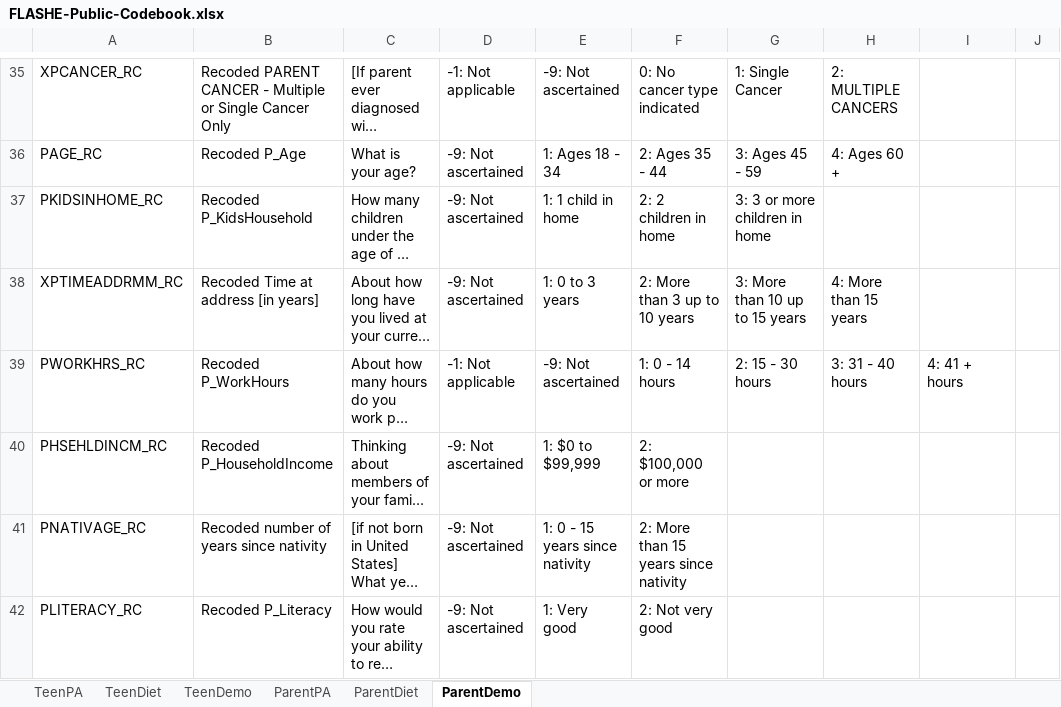
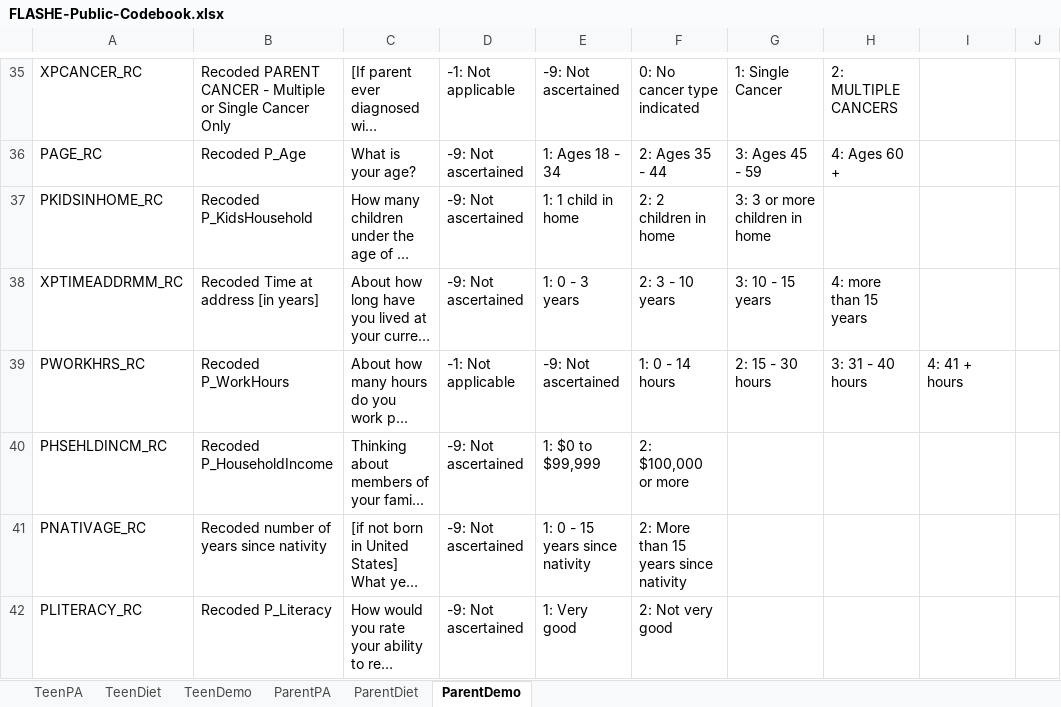
Before and after one commit to CBIIT/cancer_control_website, an Excel workbook: brp/hbrb/docs/FLASHE-Public-Codebook.xlsx, sheet ParentDemo, drawn as a sheet; only a part is shown, gaps mark what is left out; long unchanged cells end in …; values as stored, in another font and other column widths than the file's, no borders; conditional formats not drawn; the diff names each change by its address in the sheet, - before the commit and + after, or states it on an @@ line.

```diff
--- a/brp/hbrb/docs/FLASHE-Public-Codebook.xlsx (sheet ParentDemo)
+++ b/brp/hbrb/docs/FLASHE-Public-Codebook.xlsx (sheet ParentDemo)
-E38: 1: 0 to 3 years
+E38: 1: 0 - 3 years
-F38: 2: More than 3 up to 10 years
+F38: 2: 3 - 10 years
-G38: 3: More than 10 up to 15 years
+G38: 3: 10 - 15 years
-H38: 4: More than 15 years
+H38: 4: more than 15 years
```
Also changed, not shown: sheet ParentDiet, sheet TeenDiet, sheet TeenPA, 9 other files.
